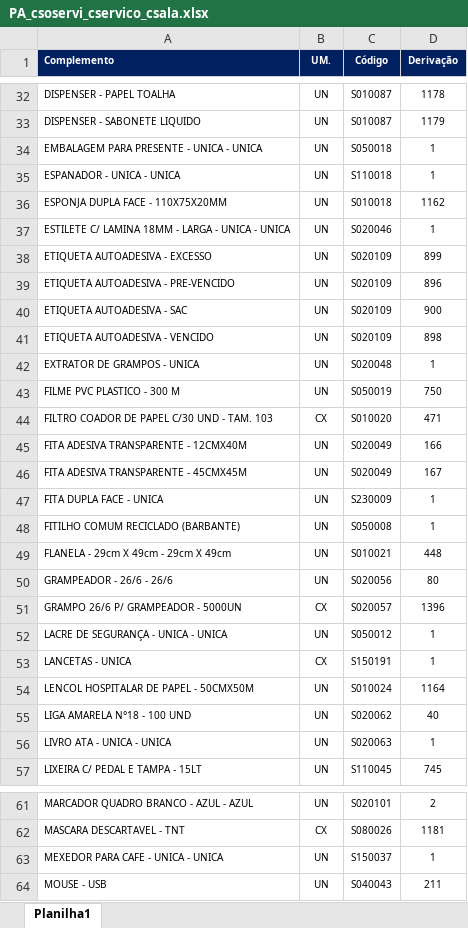
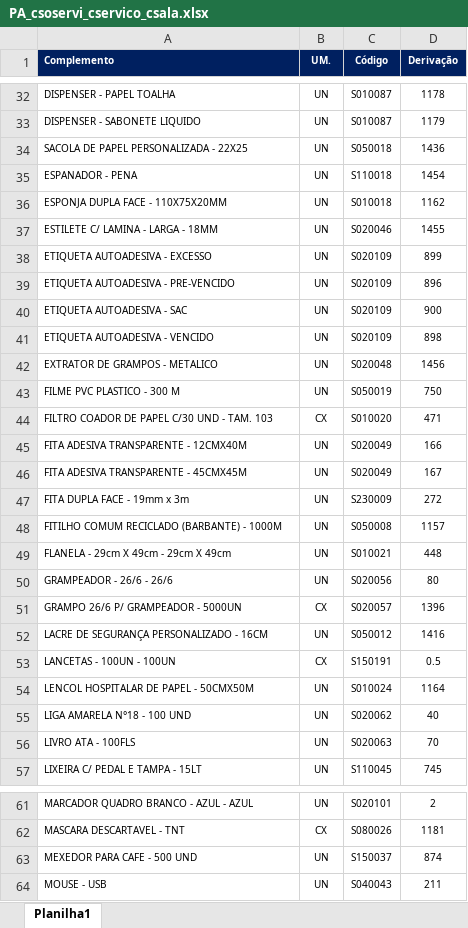
Before and after one commit to suprimentosdg/portal-suprimentos, an Excel workbook: pages/PA_csoservi_cservico_csala.xlsx, sheet Planilha1, drawn as a sheet; only a part is shown, gaps mark what is left out; values as stored, in another font and other column widths than the file's, no borders; conditional formats not drawn; the diff covers the shown part only; the diff names each change by its address in the sheet, - before the commit and + after, or states it on an @@ line.

```diff
--- a/pages/PA_csoservi_cservico_csala.xlsx (sheet Planilha1)
+++ b/pages/PA_csoservi_cservico_csala.xlsx (sheet Planilha1)
-A34 (Complemento): EMBALAGEM PARA PRESENTE - UNICA - UNICA
+A34 (Complemento): SACOLA DE PAPEL PERSONALIZADA - 22X25
-D34 (Derivação): 1
+D34 (Derivação): 1436
-A35 (Complemento): ESPANADOR - UNICA - UNICA
+A35 (Complemento): ESPANADOR - PENA
-D35 (Derivação): 1
+D35 (Derivação): 1454
-A37 (Complemento): ESTILETE C/ LAMINA 18MM - LARGA - UNICA - UNICA
+A37 (Complemento): ESTILETE C/ LAMINA - LARGA - 18MM
-D37 (Derivação): 1
+D37 (Derivação): 1455
-A42 (Complemento): EXTRATOR DE GRAMPOS - UNICA
+A42 (Complemento): EXTRATOR DE GRAMPOS - METALICO
-D42 (Derivação): 1
+D42 (Derivação): 1456
-A47 (Complemento): FITA DUPLA FACE - UNICA
+A47 (Complemento): FITA DUPLA FACE - 19mm x 3m
-D47 (Derivação): 1
+D47 (Derivação): 272
-A48 (Complemento): FITILHO COMUM RECICLADO (BARBANTE)
+A48 (Complemento): FITILHO COMUM RECICLADO (BARBANTE) - 1000M
-D48 (Derivação): 1
+D48 (Derivação): 1157
-A52 (Complemento): LACRE DE SEGURANÇA - UNICA - UNICA
+A52 (Complemento): LACRE DE SEGURANÇA PERSONALIZADO - 16CM
-D52 (Derivação): 1
+D52 (Derivação): 1416
-A53 (Complemento): LANCETAS - UNICA
+A53 (Complemento): LANCETAS - 100UN - 100UN
-D53 (Derivação): 1
+D53 (Derivação): 0.5
-A56 (Complemento): LIVRO ATA - UNICA - UNICA
+A56 (Complemento): LIVRO ATA - 100FLS
-D56 (Derivação): 1
+D56 (Derivação): 70
-A63 (Complemento): MEXEDOR PARA CAFE - UNICA - UNICA
+A63 (Complemento): MEXEDOR PARA CAFE - 500 UND
-D63 (Derivação): 1
+D63 (Derivação): 874
```
Also changed, not shown: 1 added row, 1 removed row and 20 edited cells elsewhere in this sheet, pages/BA_csoservi_cservico_csala.xlsx, pages/BA_ssoservi_cservico_csala.xlsx, 16 other files.
